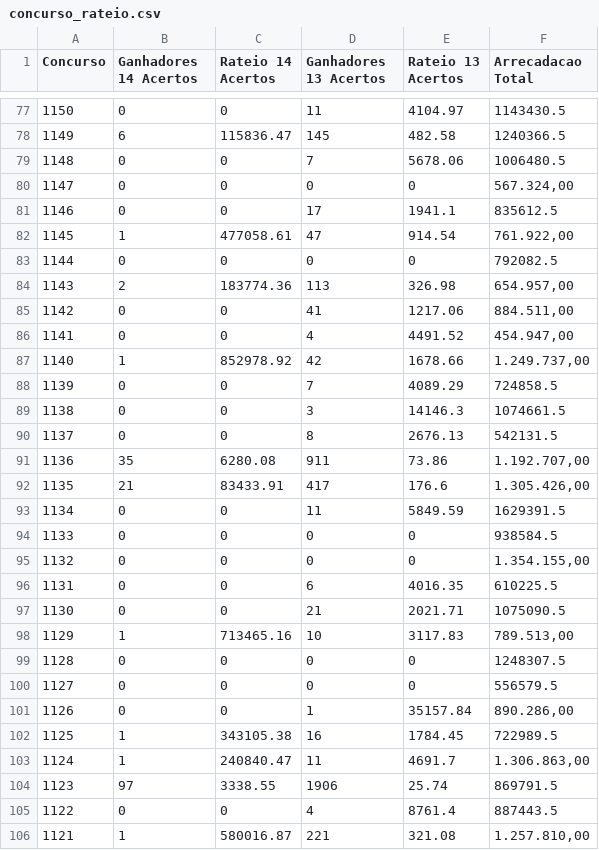
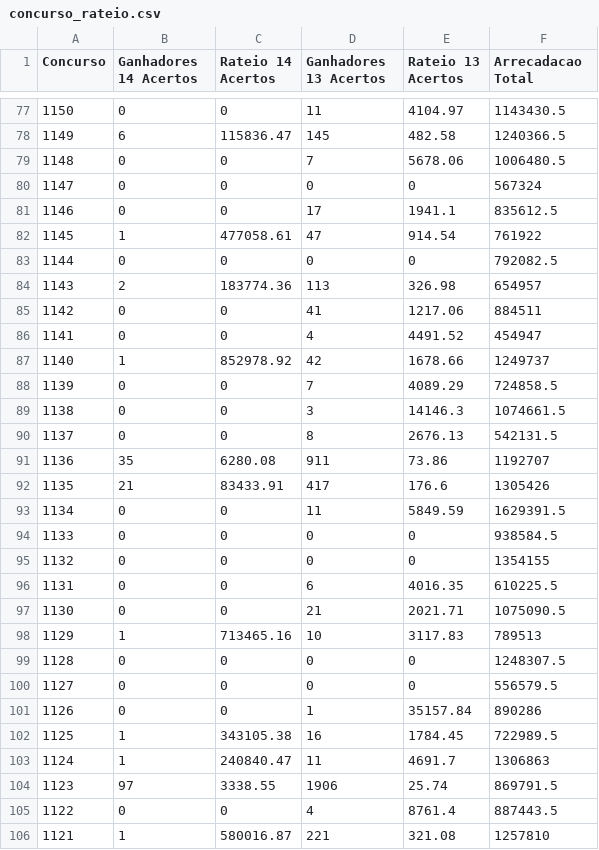
Before and after one commit to marcosvilhena87/loteca-ML-test, a CSV file: data/raw/concurso_rateio.csv, drawn as a sheet; only a part is shown, gaps mark what is left out; the diff covers the shown part only.

Commit message:
Add files via upload

```diff
--- a/data/raw/concurso_rateio.csv
+++ b/data/raw/concurso_rateio.csv
@@ -79,10 +79,10 @@
 1148;0;0;7;5678.06;1006480.5
-1147;0;0;0;0;567.324,00
+1147;0;0;0;0;567324
 1146;0;0;17;1941.1;835612.5
-1145;1;477058.61;47;914.54;761.922,00
+1145;1;477058.61;47;914.54;761922
 1144;0;0;0;0;792082.5
-1143;2;183774.36;113;326.98;654.957,00
-1142;0;0;41;1217.06;884.511,00
-1141;0;0;4;4491.52;454.947,00
-1140;1;852978.92;42;1678.66;1.249.737,00
+1143;2;183774.36;113;326.98;654957
+1142;0;0;41;1217.06;884511
+1141;0;0;4;4491.52;454947
+1140;1;852978.92;42;1678.66;1249737
 1139;0;0;7;4089.29;724858.5
@@ -90,17 +90,17 @@
 1137;0;0;8;2676.13;542131.5
-1136;35;6280.08;911;73.86;1.192.707,00
-1135;21;83433.91;417;176.6;1.305.426,00
+1136;35;6280.08;911;73.86;1192707
+1135;21;83433.91;417;176.6;1305426
 1134;0;0;11;5849.59;1629391.5
 1133;0;0;0;0;938584.5
-1132;0;0;0;0;1.354.155,00
+1132;0;0;0;0;1354155
 1131;0;0;6;4016.35;610225.5
 1130;0;0;21;2021.71;1075090.5
-1129;1;713465.16;10;3117.83;789.513,00
+1129;1;713465.16;10;3117.83;789513
 1128;0;0;0;0;1248307.5
 1127;0;0;0;0;556579.5
-1126;0;0;1;35157.84;890.286,00
+1126;0;0;1;35157.84;890286
 1125;1;343105.38;16;1784.45;722989.5
-1124;1;240840.47;11;4691.7;1.306.863,00
+1124;1;240840.47;11;4691.7;1306863
 1123;97;3338.55;1906;25.74;869791.5
 1122;0;0;4;8761.4;887443.5
-1121;1;580016.87;221;321.08;1.257.810,00
+1121;1;580016.87;221;321.08;1257810
```
Also changed, not shown: 171 edited cells elsewhere in this file.
